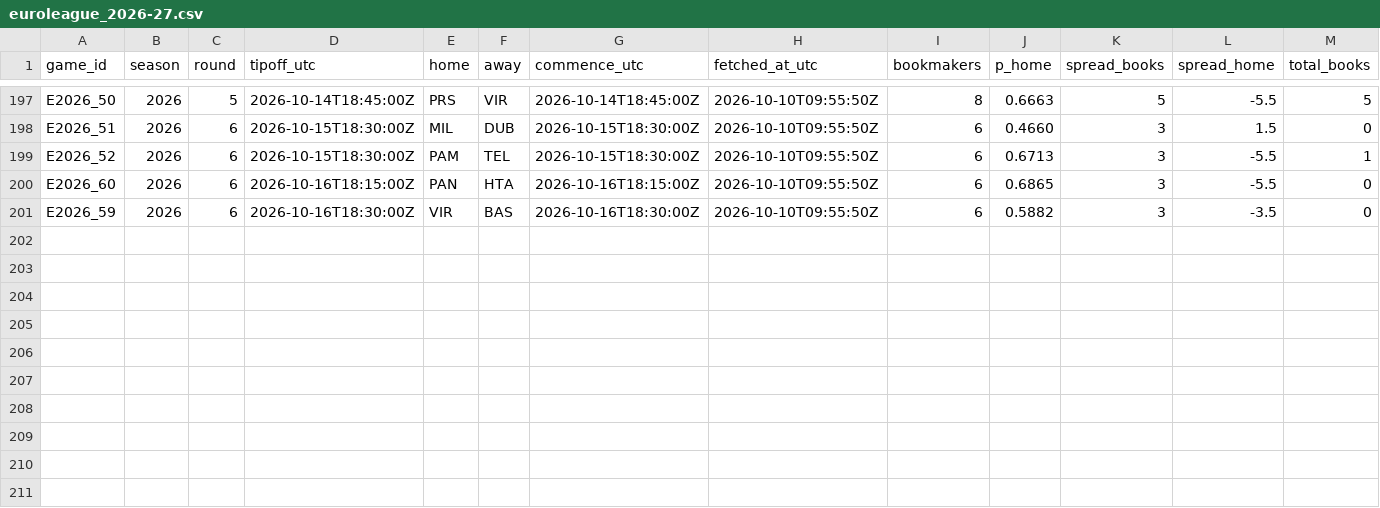
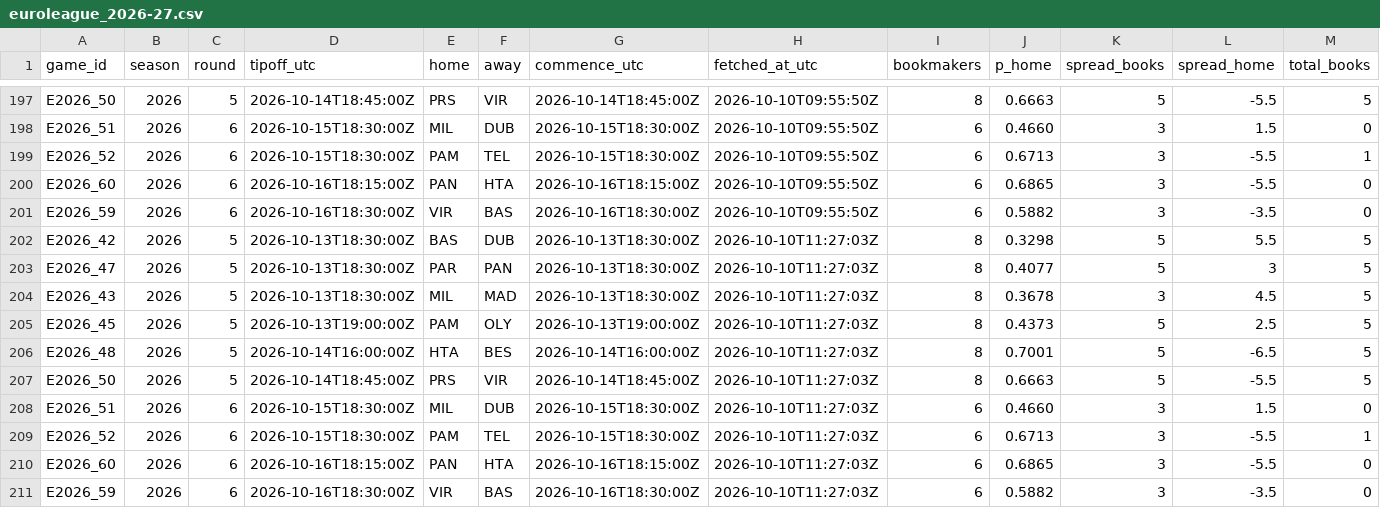
Before and after one commit to straf10/EuroHoops-Analytics, a CSV file: odds/euroleague_2026-27.csv, drawn as a sheet; only a part is shown, gaps mark what is left out; rows hold the shown columns only; the diff names each change by its address in the sheet, - before the commit and + after, or states it on an @@ line.

```diff
--- a/odds/euroleague_2026-27.csv
+++ b/odds/euroleague_2026-27.csv
+row 202: E2026_42 | 2026 | 5 | 2026-10-13T18:30:00Z | BAS | DUB | 2026-10-13T18:30:00Z | 2026-10-10T11:27:03Z | 8 | 0.3298 | 5 | 5.5 | 5
+row 203: E2026_47 | 2026 | 5 | 2026-10-13T18:30:00Z | PAR | PAN | 2026-10-13T18:30:00Z | 2026-10-10T11:27:03Z | 8 | 0.4077 | 5 | 3 | 5
+row 204: E2026_43 | 2026 | 5 | 2026-10-13T18:30:00Z | MIL | MAD | 2026-10-13T18:30:00Z | 2026-10-10T11:27:03Z | 8 | 0.3678 | 3 | 4.5 | 5
+row 205: E2026_45 | 2026 | 5 | 2026-10-13T19:00:00Z | PAM | OLY | 2026-10-13T19:00:00Z | 2026-10-10T11:27:03Z | 8 | 0.4373 | 5 | 2.5 | 5
+row 206: E2026_48 | 2026 | 5 | 2026-10-14T16:00:00Z | HTA | BES | 2026-10-14T16:00:00Z | 2026-10-10T11:27:03Z | 8 | 0.7001 | 5 | -6.5 | 5
+row 207: E2026_50 | 2026 | 5 | 2026-10-14T18:45:00Z | PRS | VIR | 2026-10-14T18:45:00Z | 2026-10-10T11:27:03Z | 8 | 0.6663 | 5 | -5.5 | 5
+row 208: E2026_51 | 2026 | 6 | 2026-10-15T18:30:00Z | MIL | DUB | 2026-10-15T18:30:00Z | 2026-10-10T11:27:03Z | 6 | 0.4660 | 3 | 1.5 | 0
+row 209: E2026_52 | 2026 | 6 | 2026-10-15T18:30:00Z | PAM | TEL | 2026-10-15T18:30:00Z | 2026-10-10T11:27:03Z | 6 | 0.6713 | 3 | -5.5 | 1
+row 210: E2026_60 | 2026 | 6 | 2026-10-16T18:15:00Z | PAN | HTA | 2026-10-16T18:15:00Z | 2026-10-10T11:27:03Z | 6 | 0.6865 | 3 | -5.5 | 0
+row 211: E2026_59 | 2026 | 6 | 2026-10-16T18:30:00Z | VIR | BAS | 2026-10-16T18:30:00Z | 2026-10-10T11:27:03Z | 6 | 0.5882 | 3 | -3.5 | 0
```
Also changed, not shown: odds/api_calls.csv.
